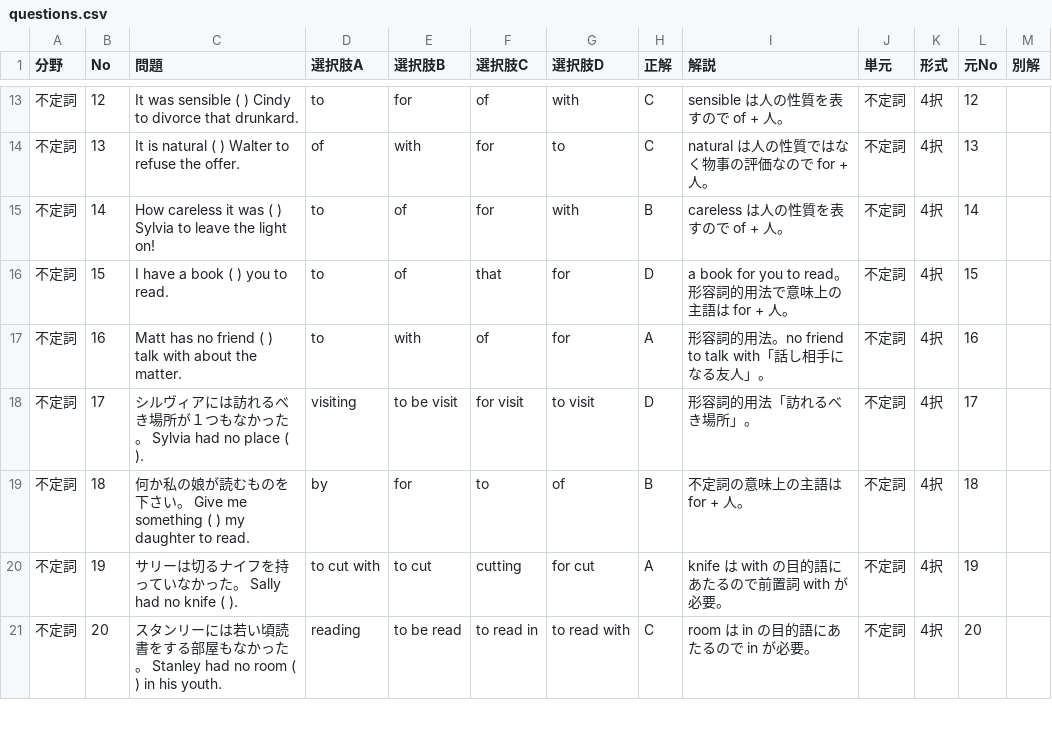
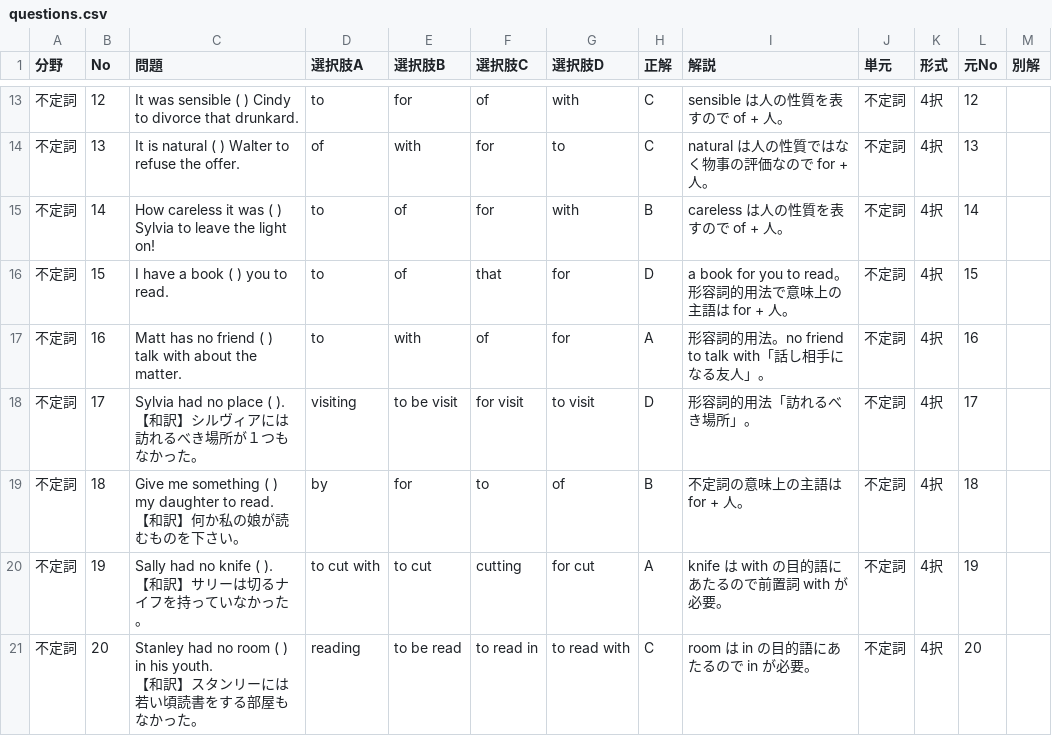
Before and after one commit to rakuchi-ai/Eibunpo-Kyoshitsu, a CSV file: questions.csv, drawn as a sheet; only a part is shown, gaps mark what is left out; the diff covers the shown part only.

```diff
--- a/questions.csv
+++ b/questions.csv
@@ -17,5 +17,9 @@
 不定詞,16,Matt has no friend (     ) talk with about the matter.,to,with,of,for,A,形容詞的用法。no friend to talk with「話し相手になる友人」。,不定詞,4択,16,
-不定詞,17,シルヴィアには訪れるべき場所が１つもなかった。 Sylvia had no place (     ).,visiting,to be visit,for visit,to visit,D,形容詞的用法「訪れるべき場所」。,不定詞,4択,17,
-不定詞,18,何か私の娘が読むものを下さい。 Give me something (     ) my daughter to read.,by,for,to,of,B,不定詞の意味上の主語は for + 人。,不定詞,4択,18,
-不定詞,19,サリーは切るナイフを持っていなかった。 Sally had no knife (     ).,to cut with,to cut,cutting,for cut,A,knife は with の目的語にあたるので前置詞 with が必要。,不定詞,4択,19,
-不定詞,20,スタンリーには若い頃読書をする部屋もなかった。 Stanley had no room (     ) in his youth.,reading,to be read,to read in,to read with,C,room は in の目的語にあたるので in が必要。,不定詞,4択,20,
+不定詞,17,"Sylvia had no place (     ).
+【和訳】シルヴィアには訪れるべき場所が１つもなかった。",visiting,to be visit,for visit,to visit,D,形容詞的用法「訪れるべき場所」。,不定詞,4択,17,
+不定詞,18,"Give me something (     ) my daughter to read.
+【和訳】何か私の娘が読むものを下さい。",by,for,to,of,B,不定詞の意味上の主語は for + 人。,不定詞,4択,18,
+不定詞,19,"Sally had no knife (     ).
+【和訳】サリーは切るナイフを持っていなかった。",to cut with,to cut,cutting,for cut,A,knife は with の目的語にあたるので前置詞 with が必要。,不定詞,4択,19,
+不定詞,20,"Stanley had no room (     ) in his youth.
+【和訳】スタンリーには若い頃読書をする部屋もなかった。",reading,to be read,to read in,to read with,C,room は in の目的語にあたるので in が必要。,不定詞,4択,20,
```
Also changed, not shown: 45 edited cells elsewhere in this file, 1 other file.
